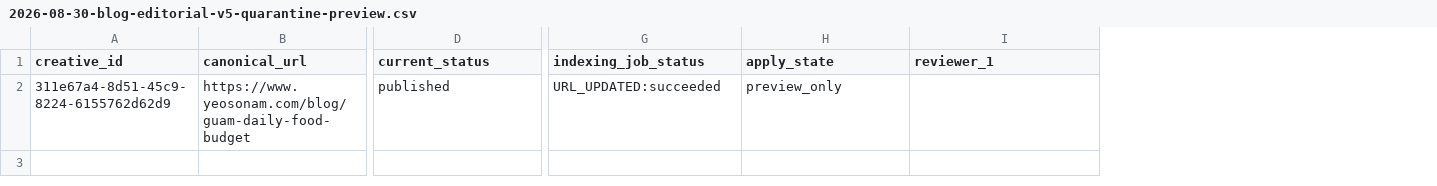
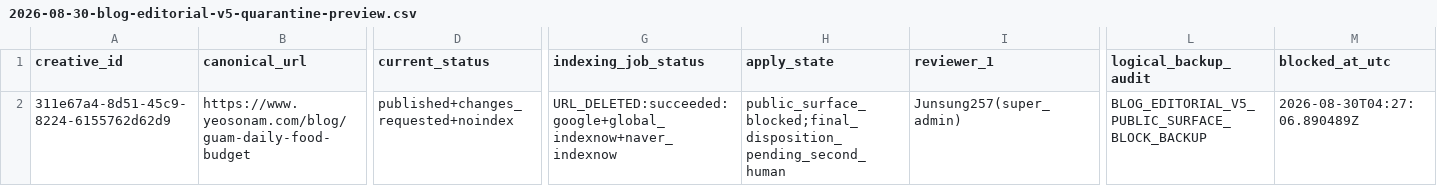
Before and after one commit to Junsung257/yeosonam_os, a CSV file: docs/audits/2026-08-30-blog-editorial-v5-quarantine-preview.csv, drawn as a sheet; only a part is shown, gaps mark what is left out; the diff names each change by its address in the sheet, - before the commit and + after, or states it on an @@ line.

Commit message:
docs(blog): record Guam public-surface block

```diff
--- a/docs/audits/2026-08-30-blog-editorial-v5-quarantine-preview.csv
+++ b/docs/audits/2026-08-30-blog-editorial-v5-quarantine-preview.csv
+column L (logical_backup_audit), row 2: BLOG_EDITORIAL_V5_PUBLIC_SURFACE_BLOCK_BACKUP
+column M (blocked_at_utc), row 2: 2026-08-30T04:27:06.890489Z
-D2 (current_status): published
+D2 (current_status): published+changes_requested+noindex
-G2 (indexing_job_status): URL_UPDATED:succeeded
+G2 (indexing_job_status): URL_DELETED:succeeded:google+global_indexnow+naver_indexnow
-H2 (apply_state): preview_only
+H2 (apply_state): public_surface_blocked;final_disposition_pending_second_human
-I2 (reviewer_1): (empty)
+I2 (reviewer_1): Junsung257(super_admin)
```
Also changed, not shown: 1 other file.
